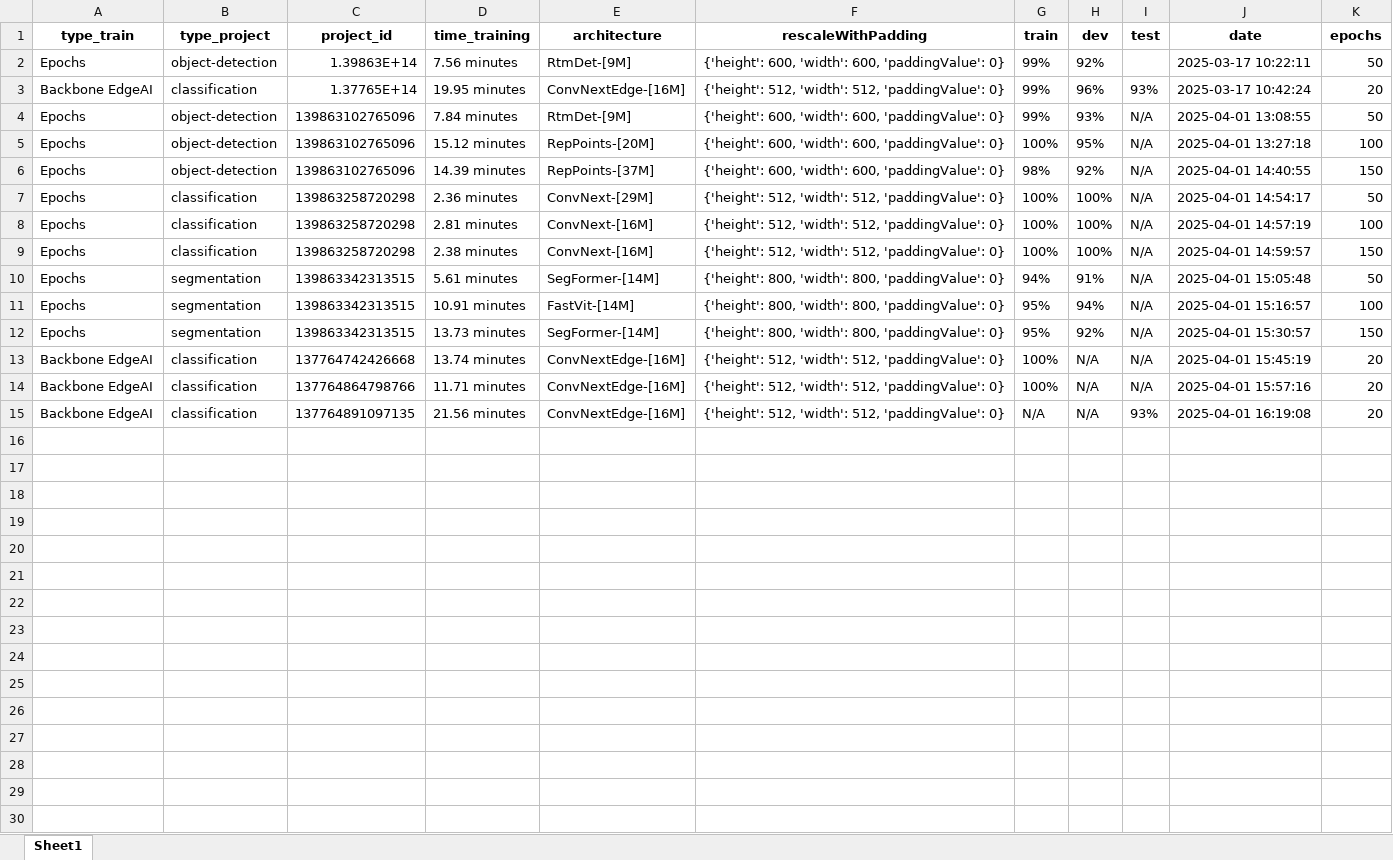
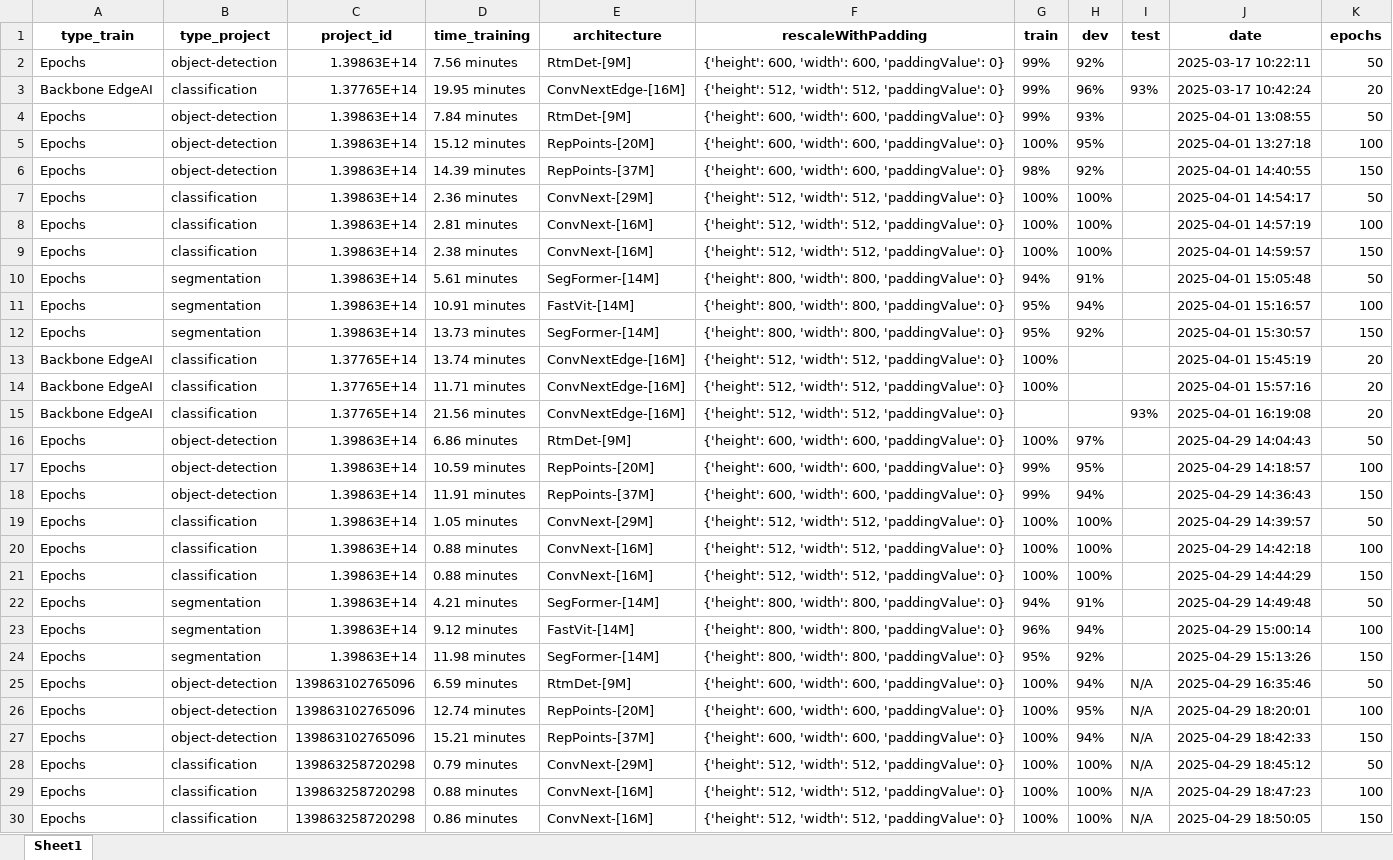
Before and after one commit to luisafgiraldo/API-s-, an Excel workbook: Epochs/reports/report.xlsx, sheet Sheet1, drawn as a sheet; only a part is shown; values as stored, in another font and other column widths than the file's, no borders; the diff covers the shown part only; the diff names each change by its address in the sheet, - before the commit and + after, or states it on an @@ line.

```diff
--- a/Epochs/reports/report.xlsx (sheet Sheet1)
+++ b/Epochs/reports/report.xlsx (sheet Sheet1)
-C4:C6 (project_id): 139863102765096
+C4:C6 (project_id): 1.39863E+14
-I4:I14 (test): N/A
+I4:I14 (test): (empty)
-C7:C9 (project_id): 139863258720298
+C7:C9 (project_id): 1.39863E+14
-C10:C12 (project_id): 139863342313515
+C10:C12 (project_id): 1.39863E+14
-C13 (project_id): 137764742426668
+C13 (project_id): 1.37765E+14
-H13:H15 (dev): N/A
+H13:H15 (dev): (empty)
-C14 (project_id): 137764864798766
+C14 (project_id): 1.37765E+14
-C15 (project_id): 137764891097135
+C15 (project_id): 1.37765E+14
-G15 (train): N/A
+G15 (train): (empty)
+row 16: Epochs | object-detection | 1.39863E+14 | 6.86 minutes | RtmDet-[9M] | {'height': 600, 'width': 600, 'paddingValue': 0} | 100% | 97% |  | 2025-04-29 14:04:43 | 50
+row 17: Epochs | object-detection | 1.39863E+14 | 10.59 minutes | RepPoints-[20M] | {'height': 600, 'width': 600, 'paddingValue': 0} | 99% | 95% |  | 2025-04-29 14:18:57 | 100
+row 18: Epochs | object-detection | 1.39863E+14 | 11.91 minutes | RepPoints-[37M] | {'height': 600, 'width': 600, 'paddingValue': 0} | 99% | 94% |  | 2025-04-29 14:36:43 | 150
+row 19: Epochs | classification | 1.39863E+14 | 1.05 minutes | ConvNext-[29M] | {'height': 512, 'width': 512, 'paddingValue': 0} | 100% | 100% |  | 2025-04-29 14:39:57 | 50
+row 20: Epochs | classification | 1.39863E+14 | 0.88 minutes | ConvNext-[16M] | {'height': 512, 'width': 512, 'paddingValue': 0} | 100% | 100% |  | 2025-04-29 14:42:18 | 100
+row 21: Epochs | classification | 1.39863E+14 | 0.88 minutes | ConvNext-[16M] | {'height': 512, 'width': 512, 'paddingValue': 0} | 100% | 100% |  | 2025-04-29 14:44:29 | 150
+row 22: Epochs | segmentation | 1.39863E+14 | 4.21 minutes | SegFormer-[14M] | {'height': 800, 'width': 800, 'paddingValue': 0} | 94% | 91% |  | 2025-04-29 14:49:48 | 50
+row 23: Epochs | segmentation | 1.39863E+14 | 9.12 minutes | FastVit-[14M] | {'height': 800, 'width': 800, 'paddingValue': 0} | 96% | 94% |  | 2025-04-29 15:00:14 | 100
+row 24: Epochs | segmentation | 1.39863E+14 | 11.98 minutes | SegFormer-[14M] | {'height': 800, 'width': 800, 'paddingValue': 0} | 95% | 92% |  | 2025-04-29 15:13:26 | 150
+row 25: Epochs | object-detection | 139863102765096 | 6.59 minutes | RtmDet-[9M] | {'height': 600, 'width': 600, 'paddingValue': 0} | 100% | 94% | N/A | 2025-04-29 16:35:46 | 50
+row 26: Epochs | object-detection | 139863102765096 | 12.74 minutes | RepPoints-[20M] | {'height': 600, 'width': 600, 'paddingValue': 0} | 100% | 95% | N/A | 2025-04-29 18:20:01 | 100
+row 27: Epochs | object-detection | 139863102765096 | 15.21 minutes | RepPoints-[37M] | {'height': 600, 'width': 600, 'paddingValue': 0} | 100% | 94% | N/A | 2025-04-29 18:42:33 | 150
+row 28: Epochs | classification | 139863258720298 | 0.79 minutes | ConvNext-[29M] | {'height': 512, 'width': 512, 'paddingValue': 0} | 100% | 100% | N/A | 2025-04-29 18:45:12 | 50
+row 29: Epochs | classification | 139863258720298 | 0.88 minutes | ConvNext-[16M] | {'height': 512, 'width': 512, 'paddingValue': 0} | 100% | 100% | N/A | 2025-04-29 18:47:23 | 100
+row 30: Epochs | classification | 139863258720298 | 0.86 minutes | ConvNext-[16M] | {'height': 512, 'width': 512, 'paddingValue': 0} | 100% | 100% | N/A | 2025-04-29 18:50:05 | 150
```
Also changed, not shown: 3 added rows elsewhere in this sheet, Benchmarks/reports/report.xlsx, Large Images/reports/report.xlsx, 35 other files.
